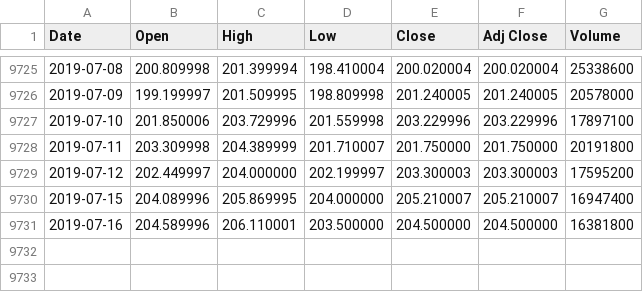
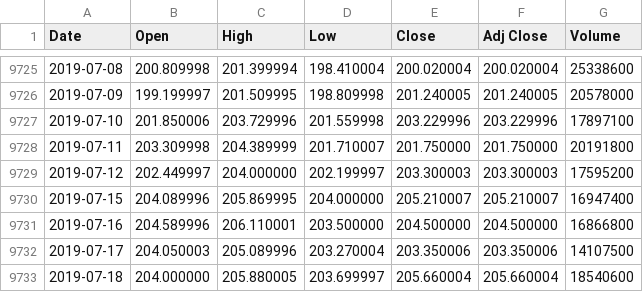
Before and after one commit to CalvinGreen94/Heroku_Basic_stock_prediction, a CSV file: data/AAPL.csv, drawn as a sheet; only a part is shown, gaps mark what is left out.

```diff
--- a/data/AAPL.csv
+++ b/data/AAPL.csv
@@ -9730,2 +9730,4 @@ Date,Open,High,Low,Close,Adj Close,Volume
 2019-07-15,204.089996,205.869995,204.000000,205.210007,205.210007,16947400
-2019-07-16,204.589996,206.110001,203.500000,204.500000,204.500000,16381800
+2019-07-16,204.589996,206.110001,203.500000,204.500000,204.500000,16866800
+2019-07-17,204.050003,205.089996,203.270004,203.350006,203.350006,14107500
+2019-07-18,204.000000,205.880005,203.699997,205.660004,205.660004,18540600
```
Also changed, not shown: data/BTC-USD.csv, data/ETH-USD.csv, 6 other files.
